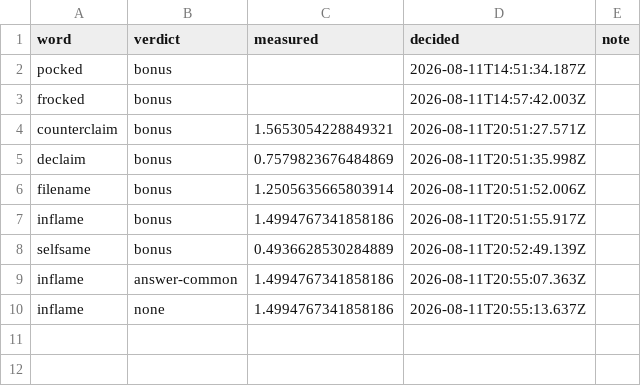
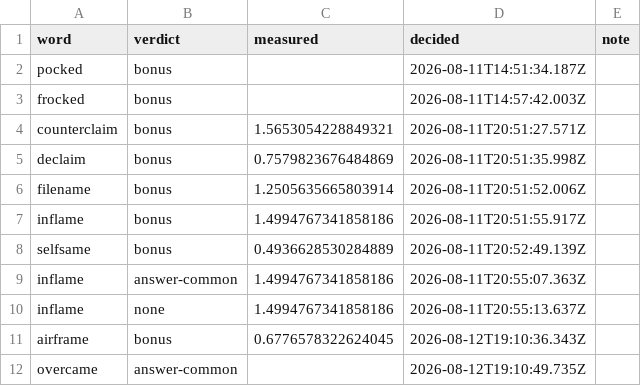
Before and after one commit to jkenna-Colgate/rhyme-bee, a CSV file: data/tier-overrides.csv, drawn as a sheet.

Commit message:
overrides

```diff
--- a/data/tier-overrides.csv
+++ b/data/tier-overrides.csv
@@ -10 +10,3 @@ inflame,answer-common,1.4994767341858186,2026-08-11T20:55:07.363Z,
 inflame,none,1.4994767341858186,2026-08-11T20:55:13.637Z,
+airframe,bonus,0.6776578322624045,2026-08-12T19:10:36.343Z,
+overcame,answer-common,,2026-08-12T19:10:49.735Z,
```
